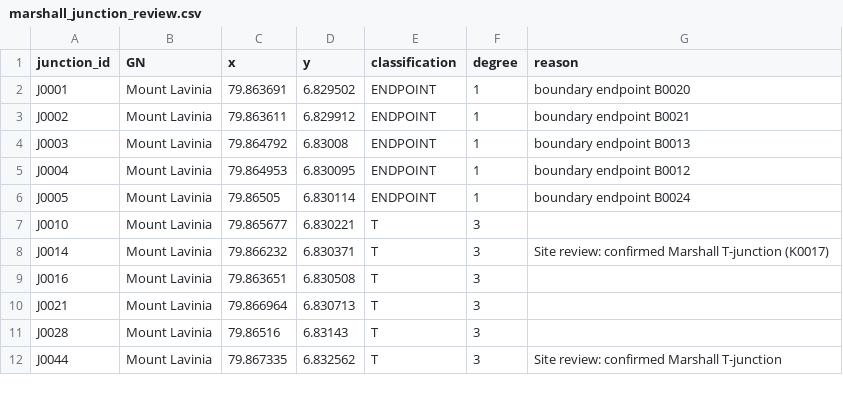
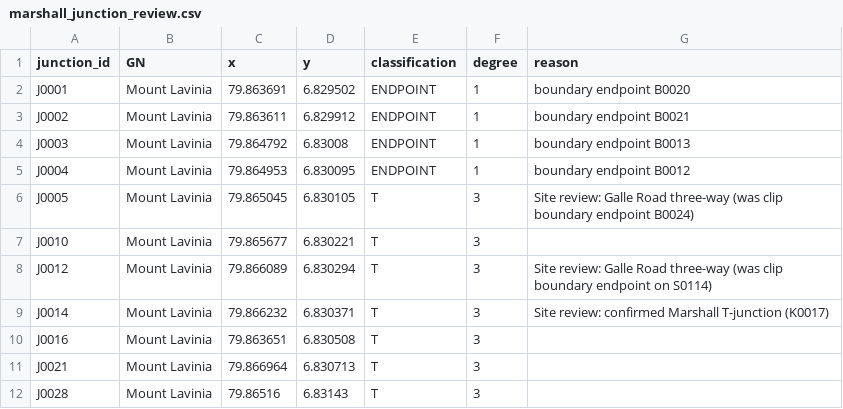
Before and after one commit to BronXTJ/mount-lavinia-dashboard, a CSV file: network_form/marshall_matrix/results/tables/marshall_junction_review.csv, drawn as a sheet; only a part is shown; the shorter side is filled out with more unchanged rows.

```diff
--- a/network_form/marshall_matrix/results/tables/marshall_junction_review.csv
+++ b/network_form/marshall_matrix/results/tables/marshall_junction_review.csv
@@ -5,4 +5,5 @@ J0003,Mount Lavinia,79.864792,6.83008,ENDPOINT,1,boundary endpoint B0013
 J0004,Mount Lavinia,79.864953,6.830095,ENDPOINT,1,boundary endpoint B0012
-J0005,Mount Lavinia,79.86505,6.830114,ENDPOINT,1,boundary endpoint B0024
+J0005,Mount Lavinia,79.865045,6.830105,T,3,Site review: Galle Road three-way (was clip boundary endpoint B0024)
 J0010,Mount Lavinia,79.865677,6.830221,T,3,
+J0012,Mount Lavinia,79.866089,6.830294,T,3,Site review: Galle Road three-way (was clip boundary endpoint on S0114)
 J0014,Mount Lavinia,79.866232,6.830371,T,3,Site review: confirmed Marshall T-junction (K0017)
```
Also changed, not shown: network_form/marshall_matrix/results/tables/marshall_cul_candidates.csv, network_form/marshall_matrix/results/tables/marshall_cul_review.csv, 19 other files.
